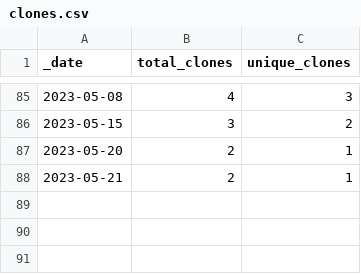
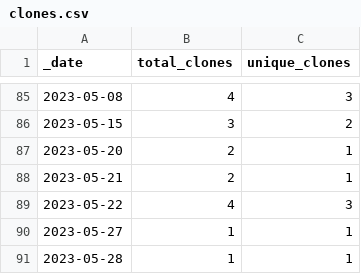
Before and after one commit to roberts-farm-of-ideas/9, a CSV file: traffic/clones.csv, drawn as a sheet; only a part is shown, gaps mark what is left out; the diff names each change by its address in the sheet, - before the commit and + after, or states it on an @@ line.

```diff
--- a/traffic/clones.csv
+++ b/traffic/clones.csv
+row 89: 2023-05-22 | 4 | 3
+row 90: 2023-05-27 | 1 | 1
+row 91: 2023-05-28 | 1 | 1
```
Also changed, not shown: 1 other file.
